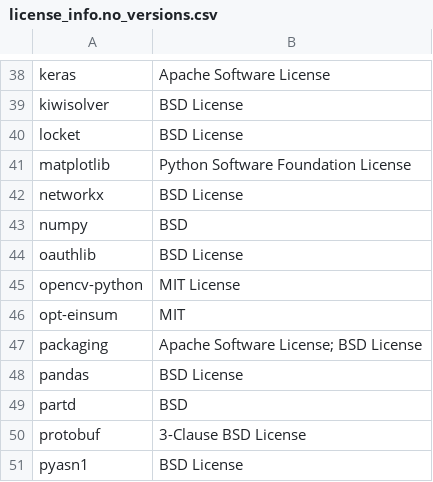
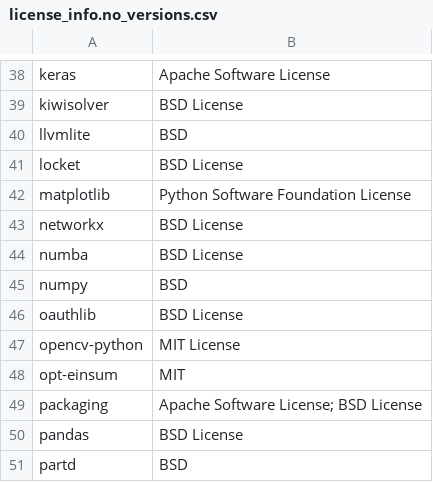
Before and after one commit to SeldonIO/alibi-detect, a CSV file: licenses/license_info.no_versions.csv, drawn as a sheet; only a part is shown, gaps mark what is left out; the shorter side is filled out with more unchanged rows.

```diff
--- a/licenses/license_info.no_versions.csv
+++ b/licenses/license_info.no_versions.csv
@@ -39,2 +39,3 @@
 "kiwisolver","BSD License"
+"llvmlite","BSD"
 "locket","BSD License"
@@ -42,2 +43,3 @@
 "networkx","BSD License"
+"numba","BSD License"
 "numpy","BSD"
```
Also changed, not shown: licenses/license_info.csv, 37 other files.
